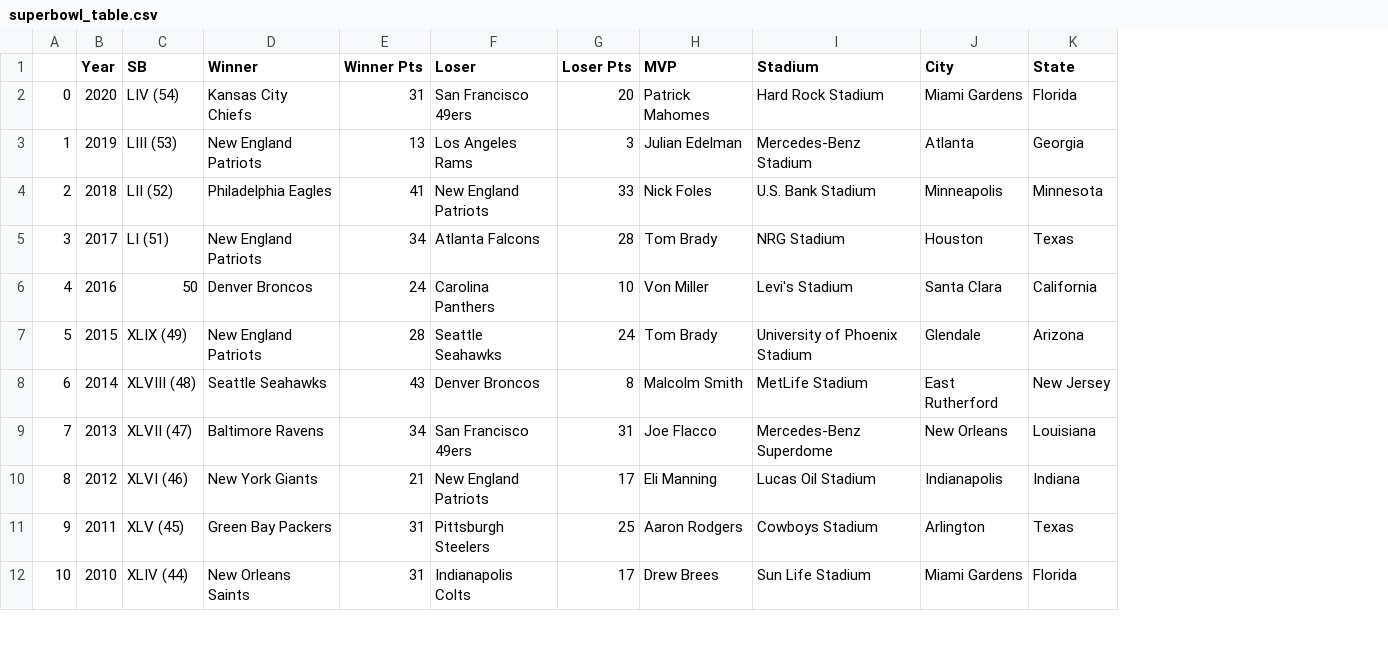
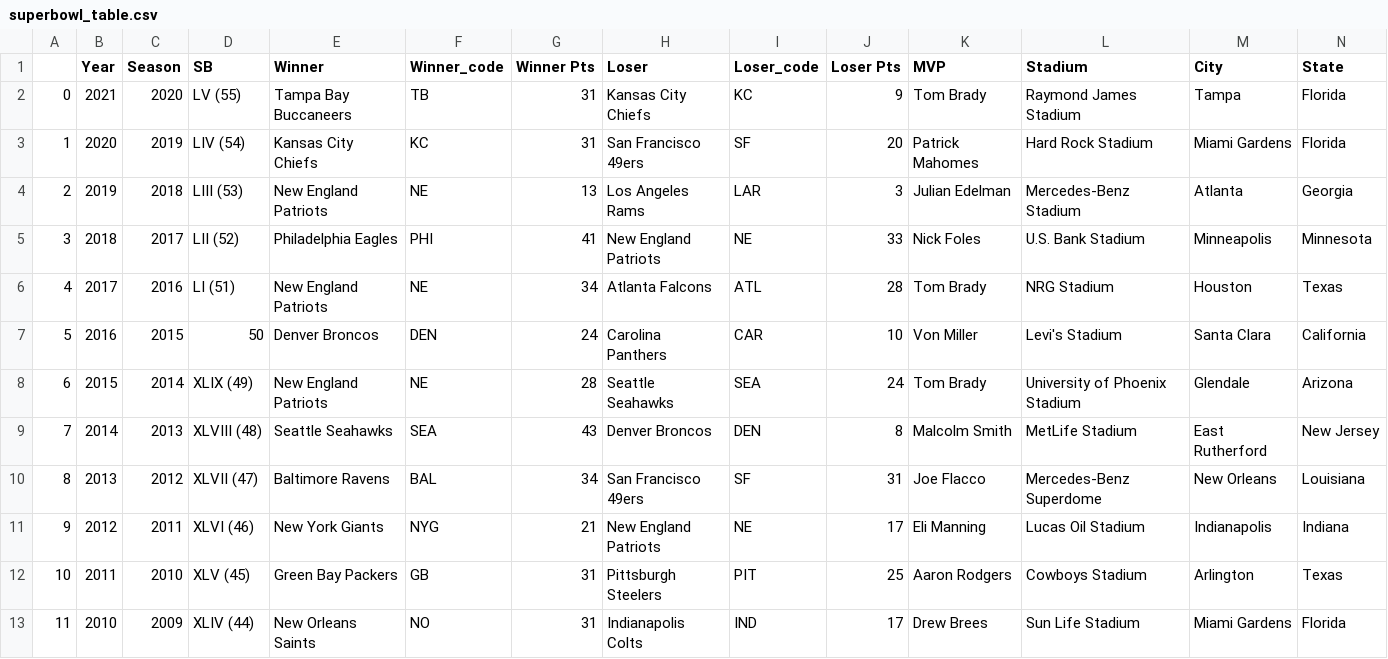
Before and after one commit to rigbysteven67/project-2, a CSV file: superbowl_table.csv, drawn as a sheet; only a part is shown; addresses are those after the commit; the diff names each change by its address in the sheet, - before the commit and + after, or states it on an @@ line.

```diff
--- a/superbowl_table.csv
+++ b/superbowl_table.csv
+column C (Season), rows 3-13: 2019 | 2018 | 2017 | 2016 | 2015 | 2014 | 2013 | 2012 | 2011 | 2010 | 2009
+column F (Winner_code), rows 3-13: KC | NE | PHI | NE | DEN | NE | SEA | BAL | NYG | GB | NO
+column I (Loser_code), rows 3-13: SF | LAR | NE | ATL | CAR | SEA | DEN | SF | NE | PIT | IND
+row 2: 0 | 2021 | 2020 | LV (55) | Tampa Bay Buccaneers | TB | 31 | Kansas City Chiefs | KC | 9 | Tom Brady | Raymond James Stadium | Tampa | Florida
@@ column A renumbered from row 3 down @@
```
Also changed, not shown: 4 other files.
